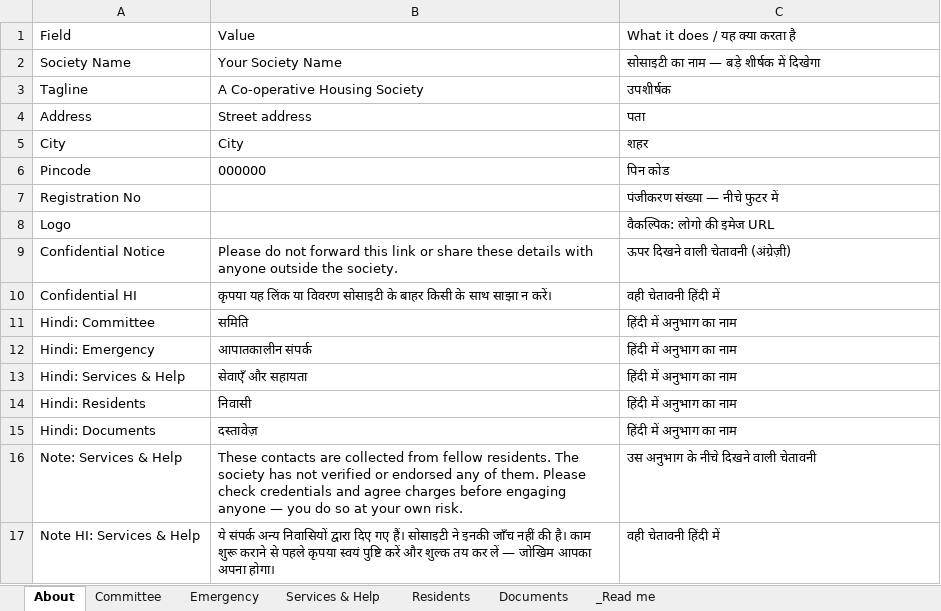
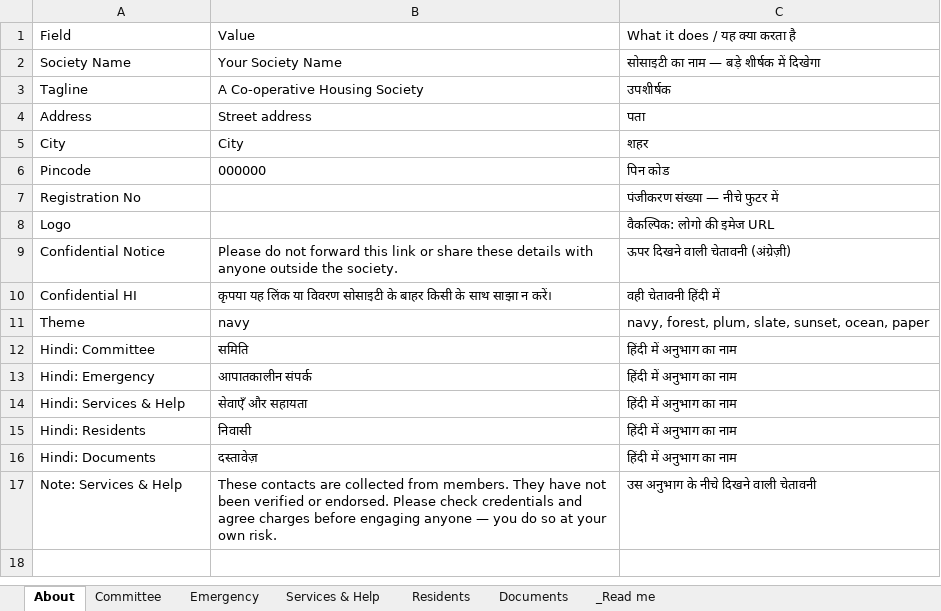
Before and after one commit to hedaprateek/People-Information, an Excel workbook: template/directory-template.xlsx, sheet About, drawn as a sheet; values as stored, in another font and other column widths than the file's, no borders; removed rows and columns are numbered as before the commit, all else as after; the diff names each change by its address in the sheet, - before the commit and + after, or states it on an @@ line.

```diff
--- a/template/directory-template.xlsx (sheet About)
+++ b/template/directory-template.xlsx (sheet About)
+row 11: Theme | navy | navy, forest, plum, slate, sunset, ocean, paper
-B17: …collected from fellow residents. The society has not verified or endorsed any of them. Please check…
+B17: …collected from members. They have not been verified or endorsed. Please check…
-row 17: Note HI: Services & Help | ये संपर्क अन्य निवासियों द्वारा दिए गए हैं। सोसाइटी ने इनकी जाँच नहीं की है। काम शुरू कराने से पहले कृपया स्वयं पुष्टि करें और शुल्क तय कर लें — जोखिम आपका अपना होगा। | वही चेतावनी हिंदी में
```
Also changed, not shown: 8 other files.
